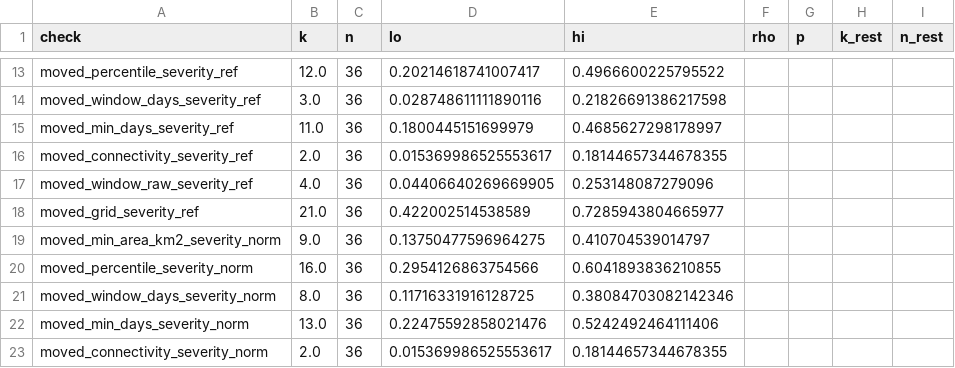
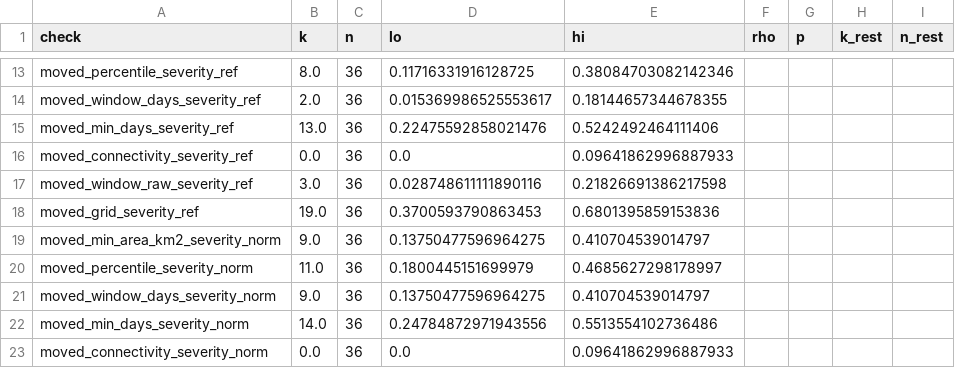
Before and after one commit to ieadoboe/heatwave-catalogue, a CSV file: paper/results/review_checks.csv, drawn as a sheet; only a part is shown, gaps mark what is left out; the diff covers the shown part only; the diff names each change by its address in the sheet, - before the commit and + after, or states it on an @@ line.

```diff
--- a/paper/results/review_checks.csv
+++ b/paper/results/review_checks.csv
-B13 (k): 12.0
+B13 (k): 8.0
-D13 (lo): 0.20214618741007417
+D13 (lo): 0.11716331916128725
-E13 (hi): 0.4966600225795522
+E13 (hi): 0.38084703082142346
-B14 (k): 3.0
+B14 (k): 2.0
-D14 (lo): 0.028748611111890116
+D14 (lo): 0.015369986525553617
-E14 (hi): 0.21826691386217598
+E14 (hi): 0.18144657344678355
-B15 (k): 11.0
+B15 (k): 13.0
-D15 (lo): 0.1800445151699979
+D15 (lo): 0.22475592858021476
-E15 (hi): 0.4685627298178997
+E15 (hi): 0.5242492464111406
-B16 (k): 2.0
+B16 (k): 0.0
-D16 (lo): 0.015369986525553617
+D16 (lo): 0.0
-E16 (hi): 0.18144657344678355
+E16 (hi): 0.09641862996887933
-B17 (k): 4.0
+B17 (k): 3.0
-D17 (lo): 0.04406640269669905
+D17 (lo): 0.028748611111890116
-E17 (hi): 0.253148087279096
+E17 (hi): 0.21826691386217598
-B18 (k): 21.0
+B18 (k): 19.0
-D18 (lo): 0.422002514538589
+D18 (lo): 0.3700593790863453
-E18 (hi): 0.7285943804665977
+E18 (hi): 0.6801395859153836
-B20 (k): 16.0
+B20 (k): 11.0
-D20 (lo): 0.2954126863754566
+D20 (lo): 0.1800445151699979
-E20 (hi): 0.6041893836210855
+E20 (hi): 0.4685627298178997
-B21 (k): 8.0
+B21 (k): 9.0
-D21 (lo): 0.11716331916128725
+D21 (lo): 0.13750477596964275
-E21 (hi): 0.38084703082142346
+E21 (hi): 0.410704539014797
-B22 (k): 13.0
+B22 (k): 14.0
-D22 (lo): 0.22475592858021476
+D22 (lo): 0.24784872971943556
-E22 (hi): 0.5242492464111406
+E22 (hi): 0.5513554102736486
-B23 (k): 2.0
+B23 (k): 0.0
-D23 (lo): 0.015369986525553617
+D23 (lo): 0.0
-E23 (hi): 0.18144657344678355
+E23 (hi): 0.09641862996887933
```
Also changed, not shown: 1 added row and 56 edited cells elsewhere in this file, paper/results/heatwave_events_europe_2003.csv, paper/results/heatwave_events_europe_2022.csv, 36 other files.
